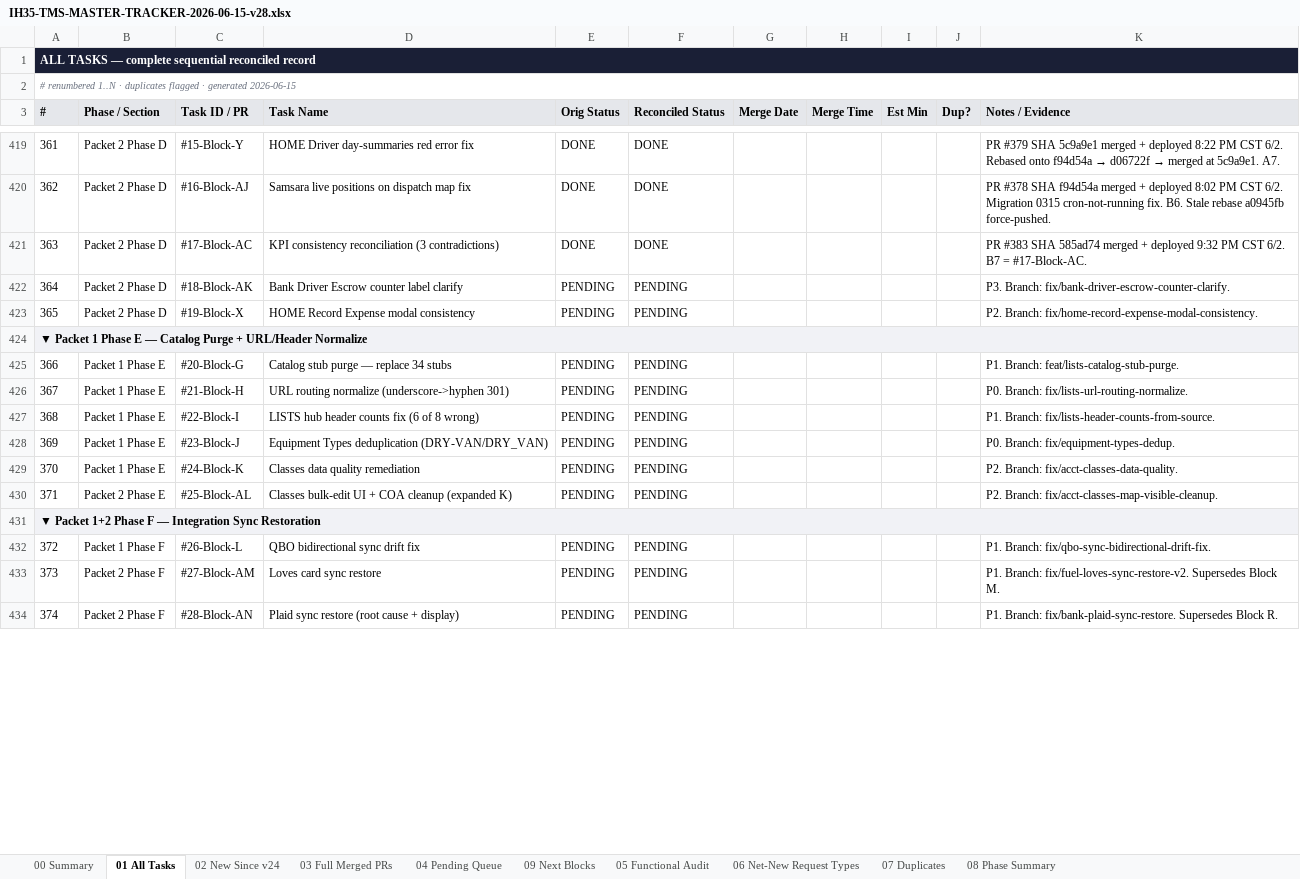
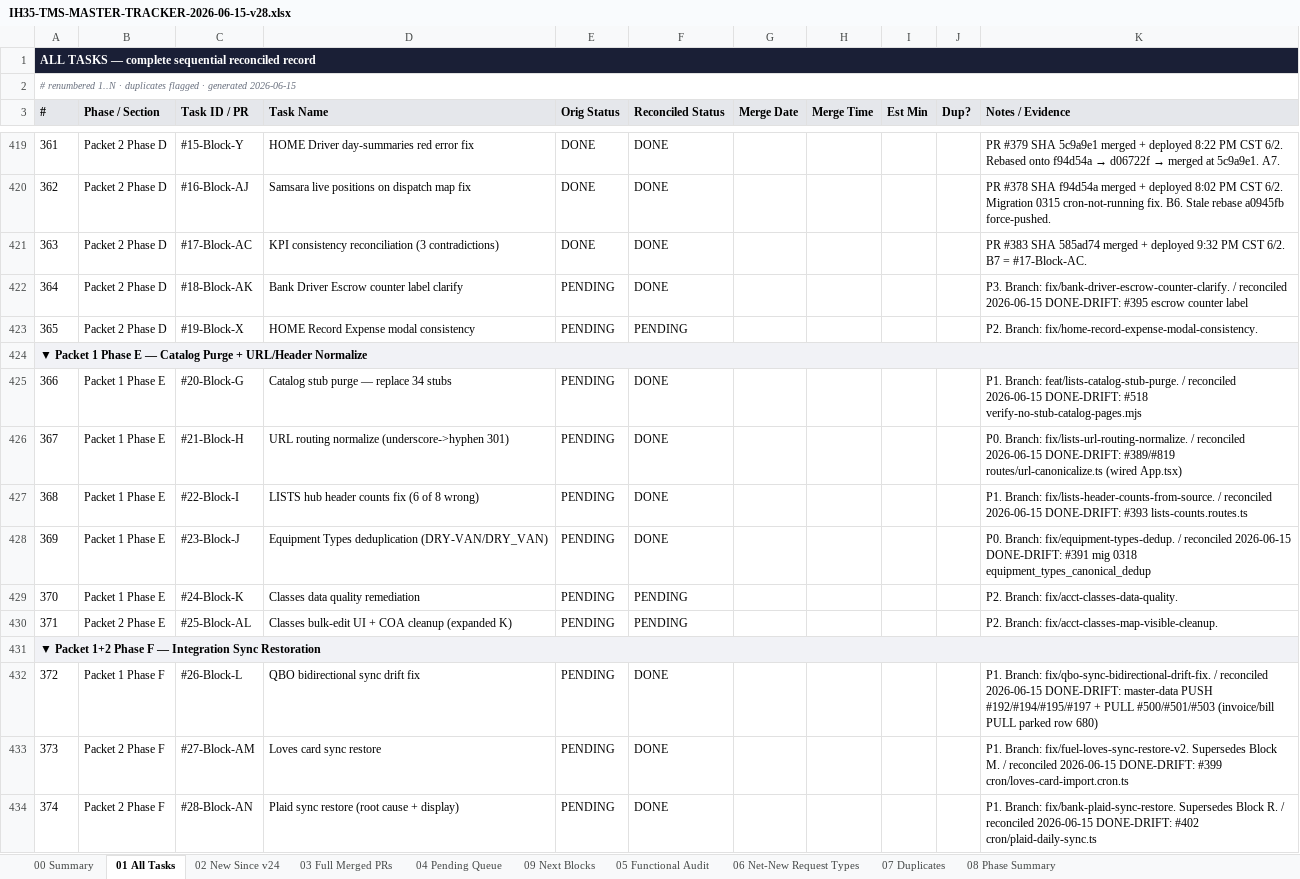
Before and after one commit to tioperfumes07/IH35-TMS, an Excel workbook: docs/trackers/exports/IH35-TMS-MASTER-TRACKER-2026-06-15-v28.xlsx, sheet 01 All Tasks, drawn as a sheet; only a part is shown, gaps mark what is left out; values as stored, in another font and other column widths than the file's, no borders; the diff covers the shown part only; the diff names each change by its address in the sheet, - before the commit and + after, or states it on an @@ line.

```diff
--- a/docs/trackers/exports/IH35-TMS-MASTER-TRACKER-2026-06-15-v28.xlsx (sheet 01 All Tasks)
+++ b/docs/trackers/exports/IH35-TMS-MASTER-TRACKER-2026-06-15-v28.xlsx (sheet 01 All Tasks)
-F422 (Reconciled Status): PENDING
+F422 (Reconciled Status): DONE
-K422 (Notes / Evidence): …Branch: fix/bank-driver-escrow-counter-clarify.
+K422 (Notes / Evidence): …Branch: fix/bank-driver-escrow-counter-clarify. / reconciled 2026-06-15 DONE-DRIFT: #395 escrow counter label
-F425:F428 (Reconciled Status): PENDING
+F425:F428 (Reconciled Status): DONE
-K425 (Notes / Evidence): …Branch: feat/lists-catalog-stub-purge.
+K425 (Notes / Evidence): …Branch: feat/lists-catalog-stub-purge. / reconciled 2026-06-15 DONE-DRIFT: #518 verify-no-stub-catalog-pages.mjs
-K426 (Notes / Evidence): …Branch: fix/lists-url-routing-normalize.
+K426 (Notes / Evidence): …Branch: fix/lists-url-routing-normalize. / reconciled 2026-06-15 DONE-DRIFT: #389/#819 routes/url-canonicalize.ts (wired App.tsx)
-K427 (Notes / Evidence): …Branch: fix/lists-header-counts-from-source.
+K427 (Notes / Evidence): …Branch: fix/lists-header-counts-from-source. / reconciled 2026-06-15 DONE-DRIFT: #393 lists-counts.routes.ts
-K428 (Notes / Evidence): …Branch: fix/equipment-types-dedup.
+K428 (Notes / Evidence): …Branch: fix/equipment-types-dedup. / reconciled 2026-06-15 DONE-DRIFT: #391 mig 0318 equipment_types_canonical_dedup
-F432:F434 (Reconciled Status): PENDING
+F432:F434 (Reconciled Status): DONE
-K432 (Notes / Evidence): …Branch: fix/qbo-sync-bidirectional-drift-fix.
+K432 (Notes / Evidence): …Branch: fix/qbo-sync-bidirectional-drift-fix. / reconciled 2026-06-15 DONE-DRIFT: master-data PUSH #192/#194/#195/#197 + PULL #500/#501/#503 (invoice/bill PULL parked row 680)
-K433 (Notes / Evidence): …Block M.
+K433 (Notes / Evidence): …Block M. / reconciled 2026-06-15 DONE-DRIFT: #399 cron/loves-card-import.cron.ts
-K434 (Notes / Evidence): …Block R.
+K434 (Notes / Evidence): …Block R. / reconciled 2026-06-15 DONE-DRIFT: #402 cron/plaid-daily-sync.ts
```
Also changed, not shown: 44 edited cells elsewhere in this sheet, sheet 02 New Since v24, sheet 03 Full Merged PRs, 1 other file.
